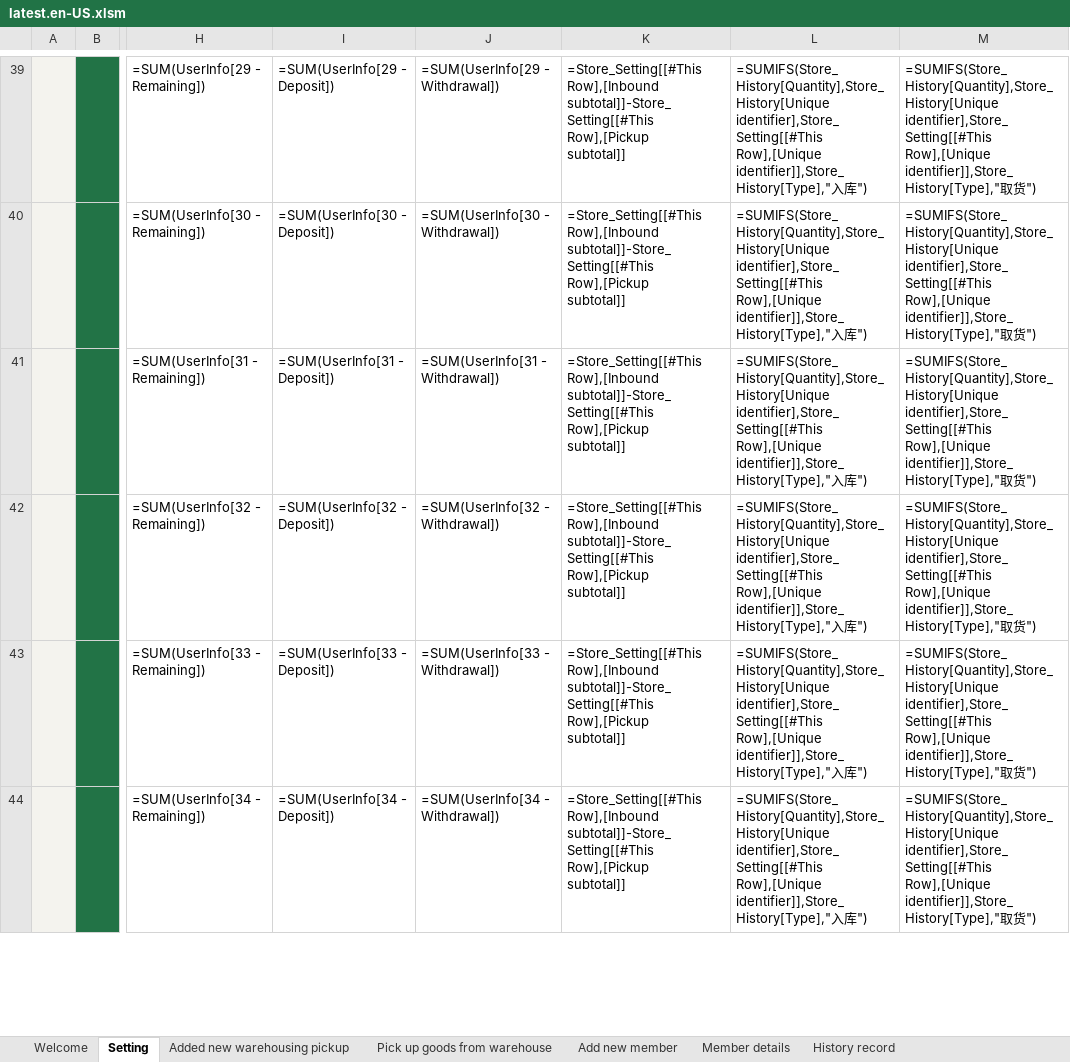
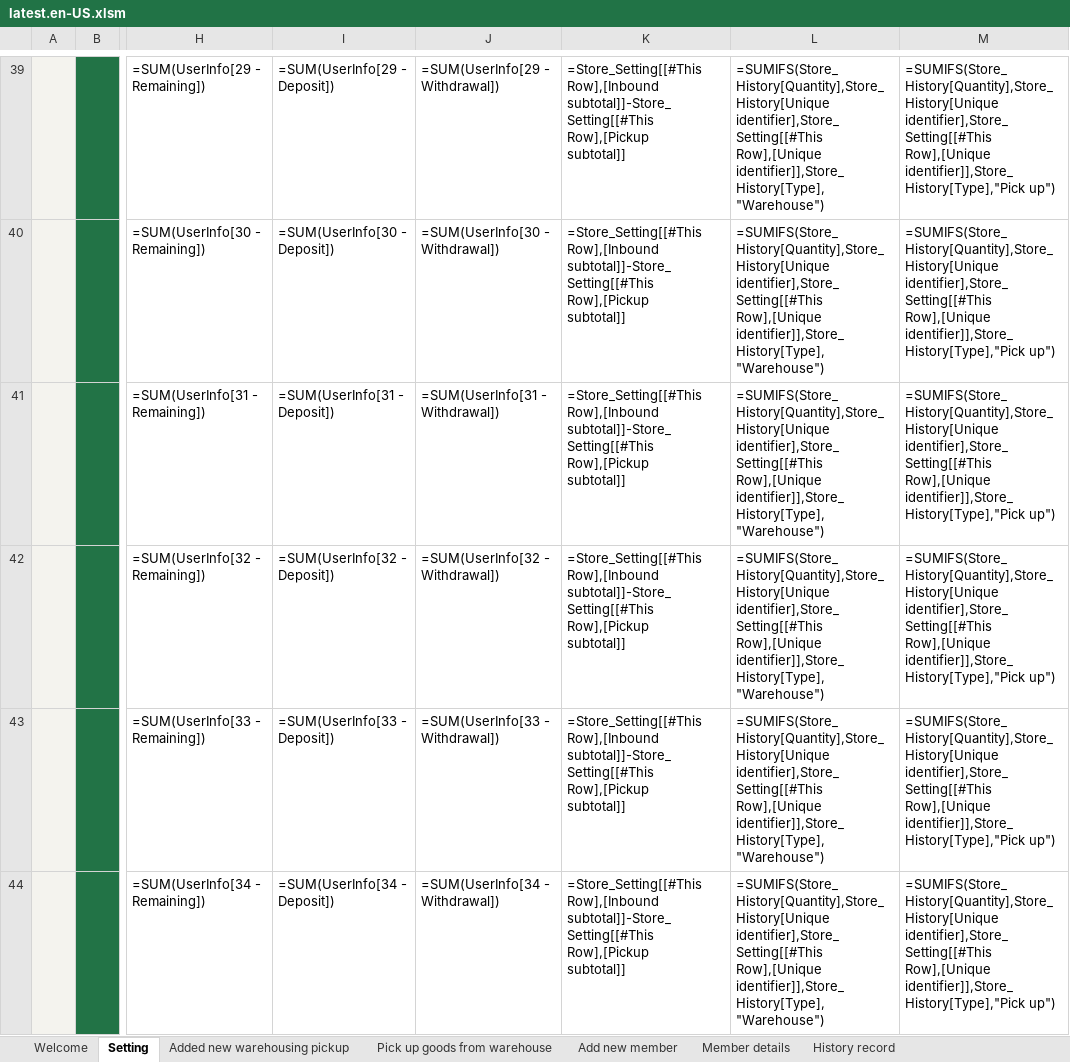
Before and after one commit to ilikeyi/Office, an Excel workbook: Download/Storage/latest.en-US.xlsm, sheet Setting, drawn as a sheet; only a part is shown, gaps mark what is left out; values as stored, in another font and other column widths than the file's, no borders; formulas are shown in place of their values; charts and pictures and conditional formats and table styles not drawn; ↵ is a line break in a cell; the diff covers the shown part only; the diff names each change by its address in the sheet, - before the commit and + after, or states it on an @@ line.

```diff
--- a/Download/Storage/latest.en-US.xlsm (sheet Setting)
+++ b/Download/Storage/latest.en-US.xlsm (sheet Setting)
-L39:L44: …identifier],Store_Setting[[#This Row],[Unique ↵ identifier]],Store_History[Type],"入库")
+L39:L44: …identifier],Store_Setting[[#This Row],[Unique ↵ identifier]],Store_History[Type],"Warehouse")
-M39:M44: …identifier],Store_Setting[[#This Row],[Unique ↵ identifier]],Store_History[Type],"取货")
+M39:M44: …identifier],Store_Setting[[#This Row],[Unique ↵ identifier]],Store_History[Type],"Pick up")
```
Also changed, not shown: 68 edited cells elsewhere in this sheet, Download/Storage/latest.zh-CN.xlsm, Download/Storage/latest.zh-TW.xlsm.
